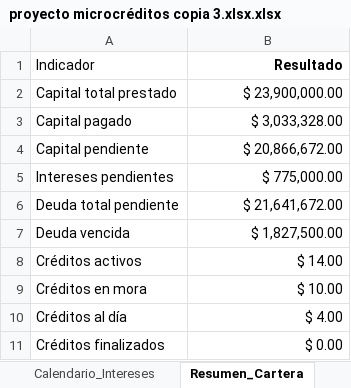
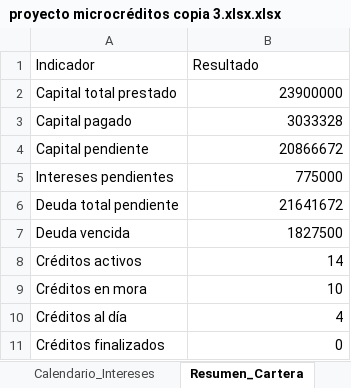
Before and after one commit to correasebas/microcreditos-app, an Excel workbook: proyecto microcréditos copia 3.xlsx.xlsx, sheet Resumen_Cartera, drawn as a sheet; values as stored, in another font and other column widths than the file's, no borders; table styles not drawn; the diff names each change by its address in the sheet, - before the commit and + after, or states it on an @@ line.

```diff
--- a/proyecto microcréditos copia 3.xlsx.xlsx (sheet Resumen_Cartera)
+++ b/proyecto microcréditos copia 3.xlsx.xlsx (sheet Resumen_Cartera)
@@ B1 bold: on → off, alignment: right → left @@
-B2 (Resultado): $ 23,900,000.00
+B2 (Resultado): 23900000
-B3 (Resultado): $ 3,033,328.00
+B3 (Resultado): 3033328
-B4 (Resultado): $ 20,866,672.00
+B4 (Resultado): 20866672
-B5 (Resultado): $ 775,000.00
+B5 (Resultado): 775000
-B6 (Resultado): $ 21,641,672.00
+B6 (Resultado): 21641672
-B7 (Resultado): $ 1,827,500.00
+B7 (Resultado): 1827500
-B8 (Resultado): $ 14.00
+B8 (Resultado): 14
-B9 (Resultado): $ 10.00
+B9 (Resultado): 10
-B10 (Resultado): $ 4.00
+B10 (Resultado): 4
-B11 (Resultado): $ 0.00
+B11 (Resultado): 0
```
Also changed, not shown: sheet Calendario_Intereses, sheet Pagos, sheet Creditos, sheet Clientes, sheet Estado_Cartera, formulas that keep their value.
